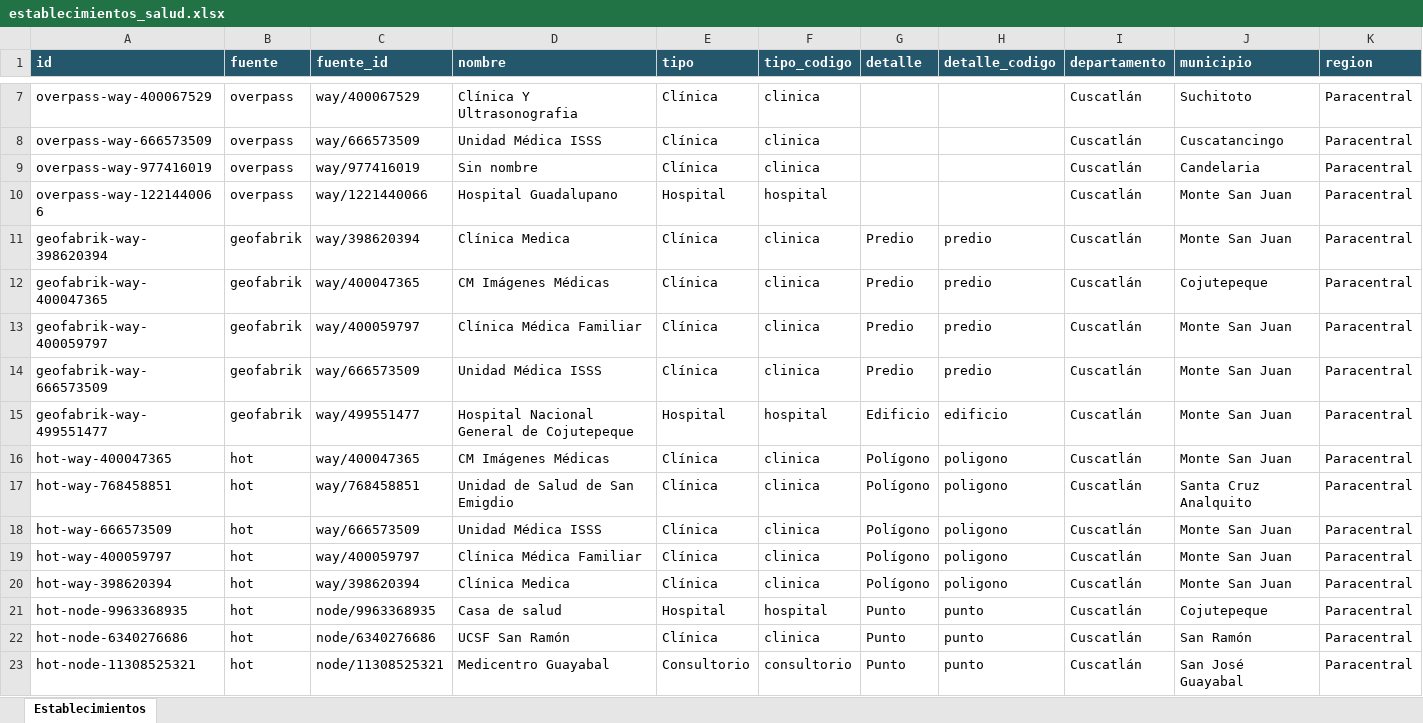
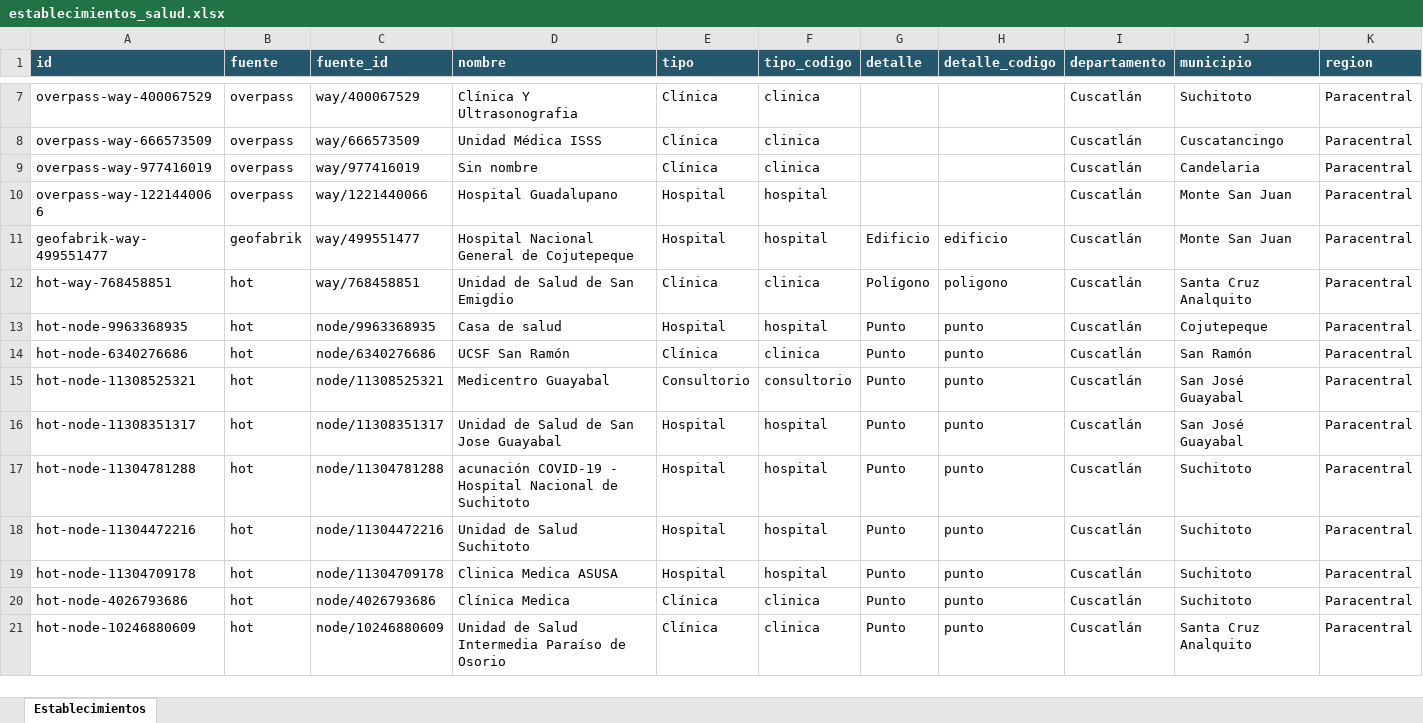
Before and after one commit to Hean0364/gis-unidades-salud, an Excel workbook: data/por_departamento/Cuscatlán/establecimientos_salud.xlsx, sheet Establecimientos, drawn as a sheet; only a part is shown, gaps mark what is left out; the shorter side is filled out with more unchanged rows; values as stored, in another font and other column widths than the file's, no borders; rows hold the shown columns only; the diff names each change by its address in the sheet, - before the commit and + after, or states it on an @@ line.

```diff
--- a/data/por_departamento/Cuscatlán/establecimientos_salud.xlsx (sheet Establecimientos)
+++ b/data/por_departamento/Cuscatlán/establecimientos_salud.xlsx (sheet Establecimientos)
-row 11: geofabrik-way-398620394 | geofabrik | way/398620394 | Clínica Medica | Clínica | clinica | Predio | predio | Cuscatlán | Monte San Juan | Paracentral
-row 12: geofabrik-way-400047365 | geofabrik | way/400047365 | CM Imágenes Médicas | Clínica | clinica | Predio | predio | Cuscatlán | Cojutepeque | Paracentral
-row 13: geofabrik-way-400059797 | geofabrik | way/400059797 | Clínica Médica Familiar | Clínica | clinica | Predio | predio | Cuscatlán | Monte San Juan | Paracentral
-row 14: geofabrik-way-666573509 | geofabrik | way/666573509 | Unidad Médica ISSS | Clínica | clinica | Predio | predio | Cuscatlán | Monte San Juan | Paracentral
-row 16: hot-way-400047365 | hot | way/400047365 | CM Imágenes Médicas | Clínica | clinica | Polígono | poligono | Cuscatlán | Monte San Juan | Paracentral
-row 18: hot-way-666573509 | hot | way/666573509 | Unidad Médica ISSS | Clínica | clinica | Polígono | poligono | Cuscatlán | Monte San Juan | Paracentral
-row 19: hot-way-400059797 | hot | way/400059797 | Clínica Médica Familiar | Clínica | clinica | Polígono | poligono | Cuscatlán | Monte San Juan | Paracentral
-row 20: hot-way-398620394 | hot | way/398620394 | Clínica Medica | Clínica | clinica | Polígono | poligono | Cuscatlán | Monte San Juan | Paracentral
```
Also changed, not shown: data/por_departamento/Chalatenango/establecimientos_salud.xlsx, data/por_departamento/La Unión/establecimientos_salud.xlsx, 30 other files.
